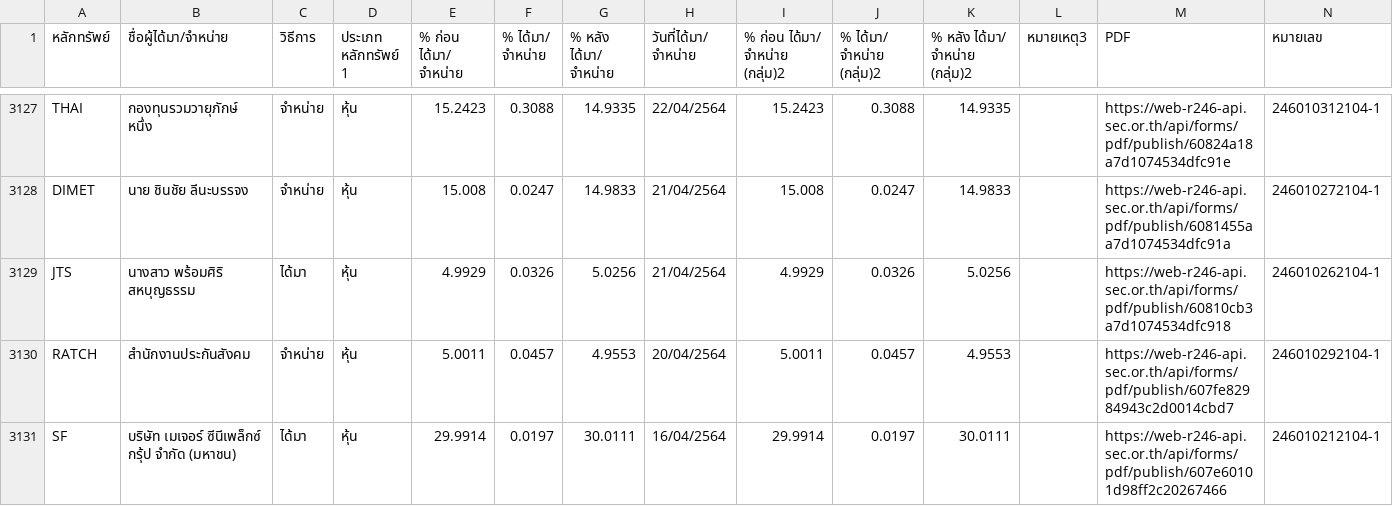
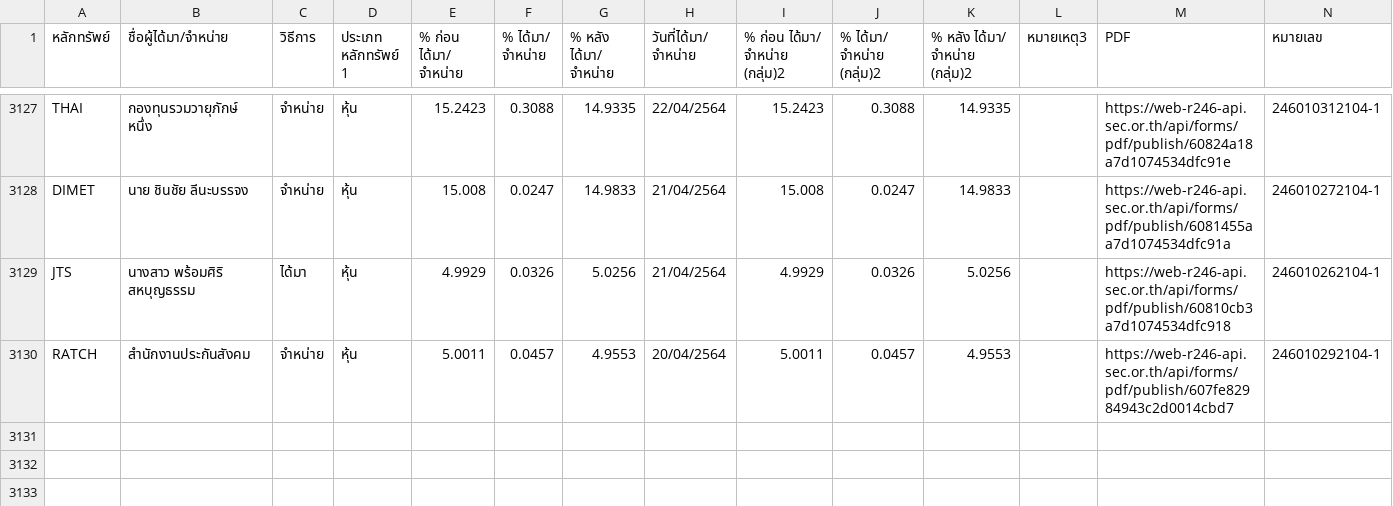
Before and after one commit to ake9522/holder_change, a CSV file: data_holder_change/holder_change.csv, drawn as a sheet; only a part is shown, gaps mark what is left out.

```diff
--- a/data_holder_change/holder_change.csv
+++ b/data_holder_change/holder_change.csv
@@ -3130,2 +3130 @@ JTS,นางสาว พร้อมศิริ สหบุญธรรม,
 RATCH,สำนักงานประกันสังคม,จำหน่าย,หุ้น,5.0011,0.0457,4.9553,20/04/2564,5.0011,0.0457,4.9553,,https://web-r246-api.sec.or.th/api/forms/pdf/publish/607fe82984943c2d0014cbd7,246010292104-1
-SF,บริษัท เมเจอร์ ซีนีเพล็กซ์ กรุ้ป จำกัด (มหาชน),ได้มา,หุ้น,29.9914,0.0197,30.0111,16/04/2564,29.9914,0.0197,30.0111,,https://web-r246-api.sec.or.th/api/forms/pdf/publish/607e60101d98ff2c20267466,246010212104-1
```
